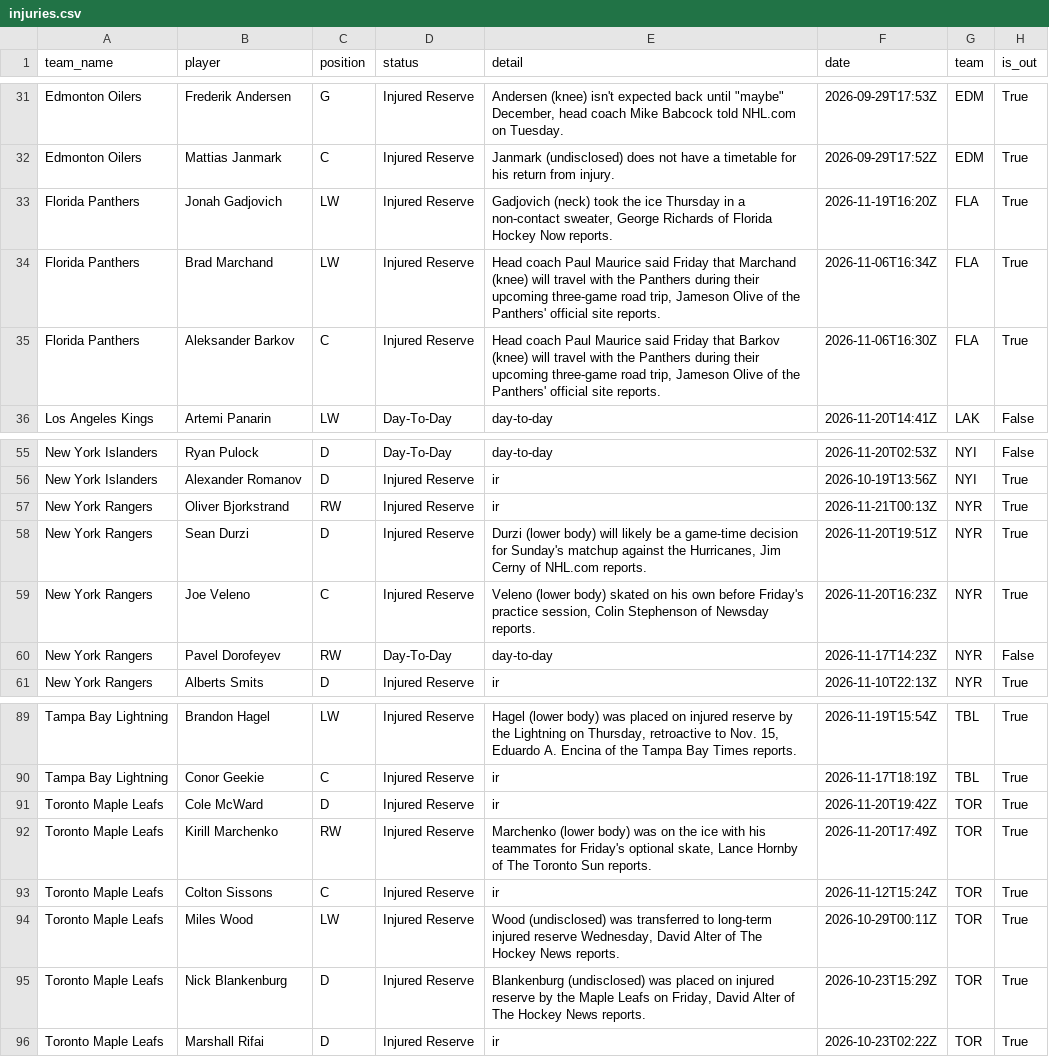
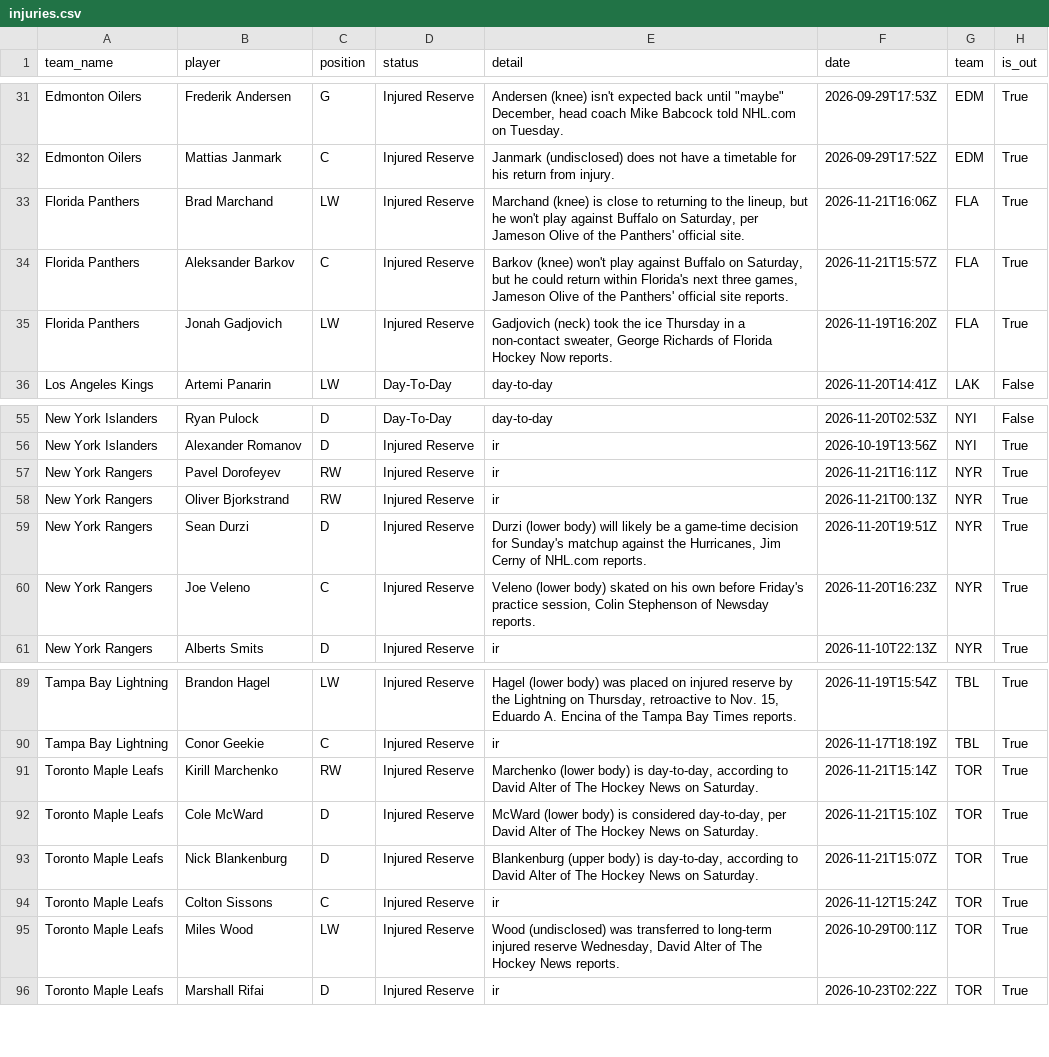
Before and after one commit to qtc8m722n9-dot/nhl-bettings-pipeline, a CSV file: data/raw/2026-11-21/injuries.csv, drawn as a sheet; only a part is shown, gaps mark what is left out.

```diff
--- a/data/raw/2026-11-21/injuries.csv
+++ b/data/raw/2026-11-21/injuries.csv
@@ -32,5 +32,5 @@ Edmonton Oilers,Frederik Andersen,G,Injured Reserve,"Andersen (knee) isn't expec
 Edmonton Oilers,Mattias Janmark,C,Injured Reserve,Janmark (undisclosed) does not have a timetable for his return from injury.,2026-09-29T17:52Z,EDM,True
+Florida Panthers,Brad Marchand,LW,Injured Reserve,"Marchand (knee) is close to returning to the lineup, but he won't play against Buffalo on Saturday, per Jameson Olive of the Panthers' official site.",2026-11-21T16:06Z,FLA,True
+Florida Panthers,Aleksander Barkov,C,Injured Reserve,"Barkov (knee) won't play against Buffalo on Saturday, but he could return within Florida's next three games, Jameson Olive of the Panthers' official site reports.",2026-11-21T15:57Z,FLA,True
 Florida Panthers,Jonah Gadjovich,LW,Injured Reserve,"Gadjovich (neck) took the ice Thursday in a non-contact sweater, George Richards of Florida Hockey Now reports.",2026-11-19T16:20Z,FLA,True
-Florida Panthers,Brad Marchand,LW,Injured Reserve,"Head coach Paul Maurice said Friday that Marchand (knee) will travel with the Panthers during their upcoming three-game road trip, Jameson Olive of the Panthers' official site reports.",2026-11-06T16:34Z,FLA,True
-Florida Panthers,Aleksander Barkov,C,Injured Reserve,"Head coach Paul Maurice said Friday that Barkov (knee) will travel with the Panthers during their upcoming three-game road trip, Jameson Olive of the Panthers' official site reports.",2026-11-06T16:30Z,FLA,True
 Los Angeles Kings,Artemi Panarin,LW,Day-To-Day,day-to-day,2026-11-20T14:41Z,LAK,False
@@ -56,2 +56,3 @@ New York Islanders,Ryan Pulock,D,Day-To-Day,day-to-day,2026-11-20T02:53Z,NYI,Fal
 New York Islanders,Alexander Romanov,D,Injured Reserve,ir,2026-10-19T13:56Z,NYI,True
+New York Rangers,Pavel Dorofeyev,RW,Injured Reserve,ir,2026-11-21T16:11Z,NYR,True
 New York Rangers,Oliver Bjorkstrand,RW,Injured Reserve,ir,2026-11-21T00:13Z,NYR,True
@@ -59,3 +60,2 @@ New York Rangers,Sean Durzi,D,Injured Reserve,"Durzi (lower body) will likely be
 New York Rangers,Joe Veleno,C,Injured Reserve,"Veleno (lower body) skated on his own before Friday's practice session, Colin Stephenson of Newsday reports.",2026-11-20T16:23Z,NYR,True
-New York Rangers,Pavel Dorofeyev,RW,Day-To-Day,day-to-day,2026-11-17T14:23Z,NYR,False
 New York Rangers,Alberts Smits,D,Injured Reserve,ir,2026-11-10T22:13Z,NYR,True
@@ -90,7 +90,7 @@ Tampa Bay Lightning,Brandon Hagel,LW,Injured Reserve,"Hagel (lower body) was pla
 Tampa Bay Lightning,Conor Geekie,C,Injured Reserve,ir,2026-11-17T18:19Z,TBL,True
-Toronto Maple Leafs,Cole McWard,D,Injured Reserve,ir,2026-11-20T19:42Z,TOR,True
-Toronto Maple Leafs,Kirill Marchenko,RW,Injured Reserve,"Marchenko (lower body) was on the ice with his teammates for Friday's optional skate, Lance Hornby of The Toronto Sun reports.",2026-11-20T17:49Z,TOR,True
+Toronto Maple Leafs,Kirill Marchenko,RW,Injured Reserve,"Marchenko (lower body) is day-to-day, according to David Alter of The Hockey News on Saturday.",2026-11-21T15:14Z,TOR,True
+Toronto Maple Leafs,Cole McWard,D,Injured Reserve,"McWard (lower body) is considered day-to-day, per David Alter of The Hockey News on Saturday.",2026-11-21T15:10Z,TOR,True
+Toronto Maple Leafs,Nick Blankenburg,D,Injured Reserve,"Blankenburg (upper body) is day-to-day, according to David Alter of The Hockey News on Saturday.",2026-11-21T15:07Z,TOR,True
 Toronto Maple Leafs,Colton Sissons,C,Injured Reserve,ir,2026-11-12T15:24Z,TOR,True
 Toronto Maple Leafs,Miles Wood,LW,Injured Reserve,"Wood (undisclosed) was transferred to long-term injured reserve Wednesday, David Alter of The Hockey News reports.",2026-10-29T00:11Z,TOR,True
-Toronto Maple Leafs,Nick Blankenburg,D,Injured Reserve,"Blankenburg (undisclosed) was placed on injured reserve by the Maple Leafs on Friday, David Alter of The Hockey News reports.",2026-10-23T15:29Z,TOR,True
 Toronto Maple Leafs,Marshall Rifai,D,Injured Reserve,ir,2026-10-23T02:22Z,TOR,True
```
Also changed, not shown: data/raw/2026-11-21/df_lines.csv, data/slates/2026-11-21.csv, 18 other files.
